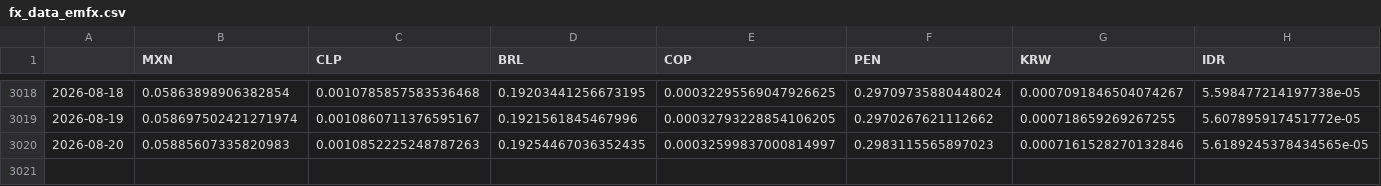
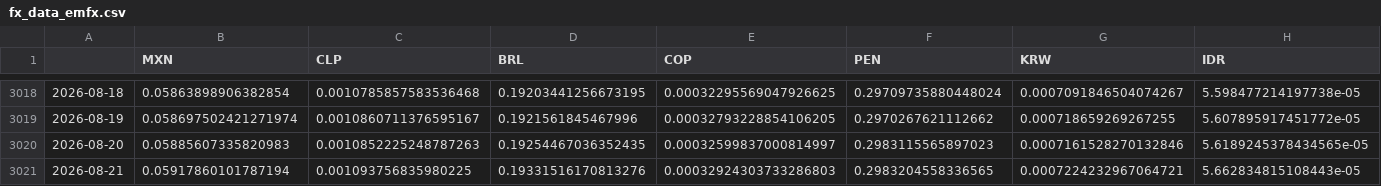
Before and after one commit to DataVizHonduran/EMFX_risk_diffusion, a CSV file: fx_data_emfx.csv, drawn as a sheet; only a part is shown, gaps mark what is left out; rows hold the shown columns only; the diff names each change by its address in the sheet, - before the commit and + after, or states it on an @@ line.

```diff
--- a/fx_data_emfx.csv
+++ b/fx_data_emfx.csv
+row 3021: 2026-08-21 | 0.05917860101787194 | 0.001093756835980225 | 0.19331516170813276 | 0.00032924303733286803 | 0.2983204558336565 | 0.0007224232967064721 | 5.662834815108443e-05
```
Also changed, not shown: fx_data_raw.csv.
